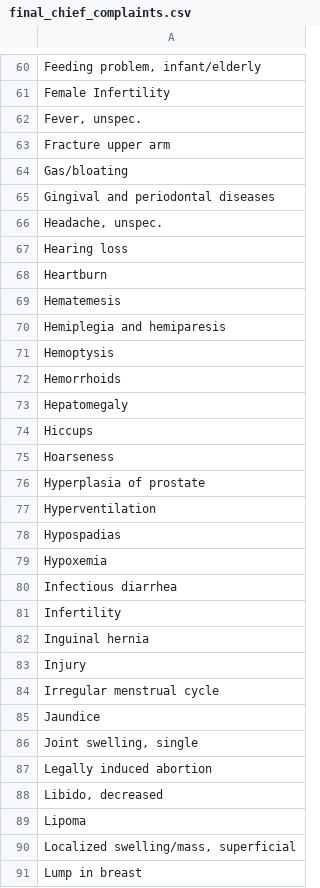
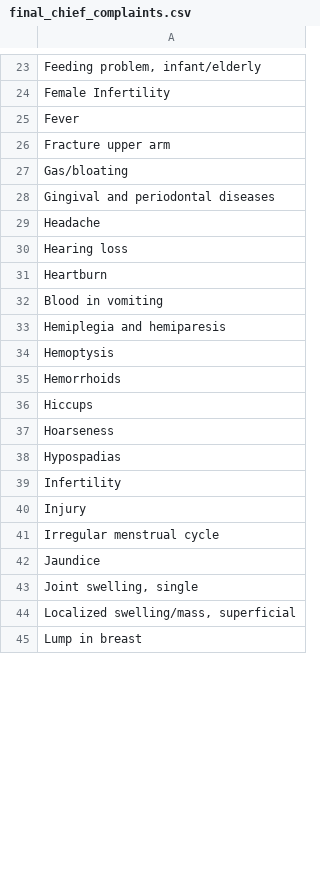
Before and after one commit to ranju30/bahmni-environment, a CSV file: scripts/bahmni-tools/concept/final_chief_complaints.csv, drawn as a sheet; only a part is shown, gaps mark what is left out; removed rows and columns are numbered as before the commit, all else as after; the diff covers the shown part only; the diff names each change by its address in the sheet, - before the commit and + after, or states it on an @@ line.

Commit message:
Fix elis password, add new chief complaints file

```diff
--- a/scripts/bahmni-tools/concept/final_chief_complaints.csv
+++ b/scripts/bahmni-tools/concept/final_chief_complaints.csv
-A25: Fever, unspec.
+A25: Fever
-A29: Headache, unspec.
+A29: Headache
-A32: Hematemesis
+A32: Blood in vomiting
-row 73: Hepatomegaly
-row 76: Hyperplasia of prostate
-row 77: Hyperventilation
-row 79: Hypoxemia
-row 80: Infectious diarrhea
-row 82: Inguinal hernia
-row 87: Legally induced abortion
-row 88: Libido, decreased
-row 89: Lipoma
```
Also changed, not shown: 69 removed rows and 4 edited cells elsewhere in this file, 1 other file.
